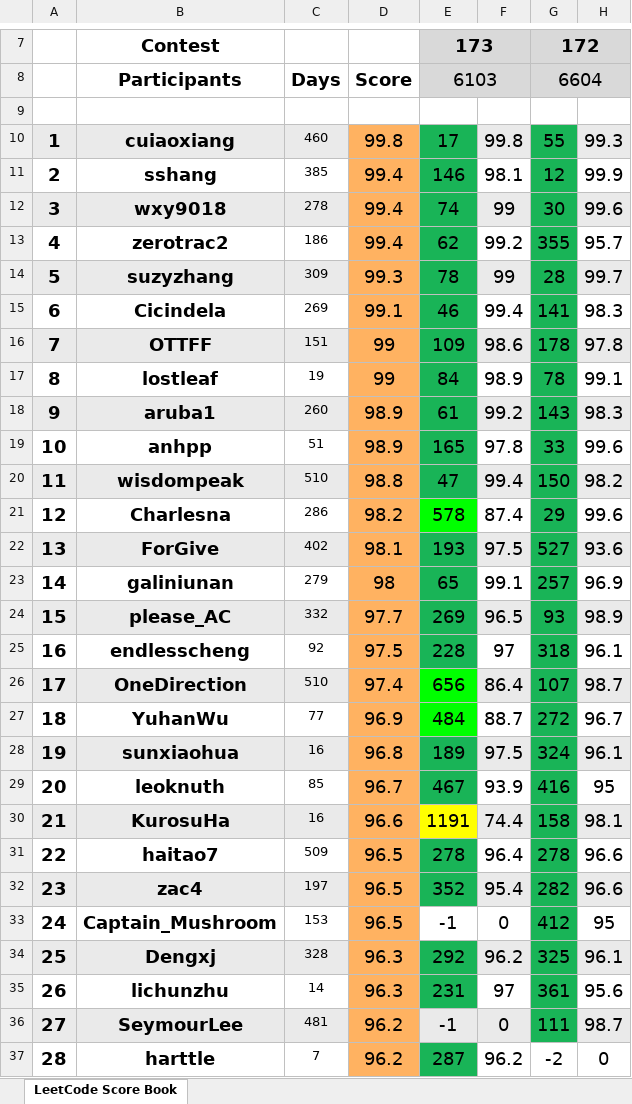
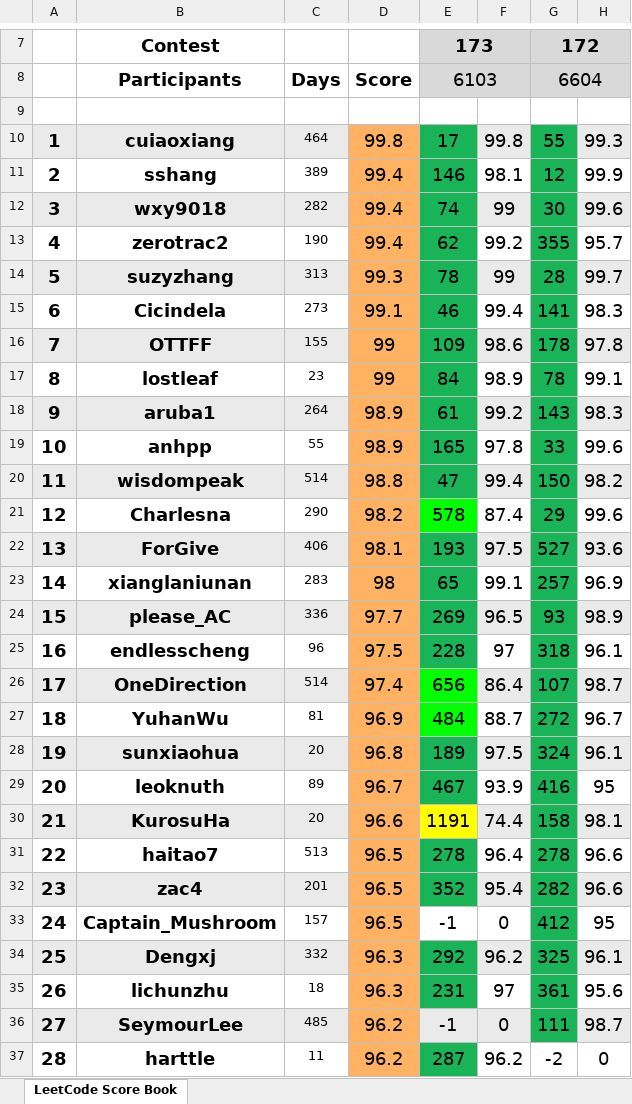
Before and after one commit to wisdompeak/lc-score-board, an Excel workbook: generateEXCEL/index.xlsx, sheet LeetCode Score Book, drawn as a sheet; only a part is shown, gaps mark what is left out; values as stored, in another font and other column widths than the file's, no borders; the diff covers the shown part only; the diff names each change by its address in the sheet, - before the commit and + after, or states it on an @@ line.

```diff
--- a/generateEXCEL/index.xlsx (sheet LeetCode Score Book)
+++ b/generateEXCEL/index.xlsx (sheet LeetCode Score Book)
-C10: 460
+C10: 464
-C11: 385
+C11: 389
-C12: 278
+C12: 282
-C13: 186
+C13: 190
-C14: 309
+C14: 313
-C15: 269
+C15: 273
-C16: 151
+C16: 155
-C17: 19
+C17: 23
-C18: 260
+C18: 264
-C19: 51
+C19: 55
-C20: 510
+C20: 514
-C21: 286
+C21: 290
-C22: 402
+C22: 406
-B23: galiniunan
+B23: xianglaniunan
-C23: 279
+C23: 283
-C24: 332
+C24: 336
-C25: 92
+C25: 96
-C26: 510
+C26: 514
-C27: 77
+C27: 81
-C28: 16
+C28: 20
-C29: 85
+C29: 89
-C30: 16
+C30: 20
-C31: 509
+C31: 513
-C32: 197
+C32: 201
-C33: 153
+C33: 157
-C34: 328
+C34: 332
-C35: 14
+C35: 18
-C36: 481
+C36: 485
-C37: 7
+C37: 11
```
Also changed, not shown: 123 edited cells elsewhere in this sheet, generateEXCEL/Data/Members/GroupRecord.xlsx, 11 other files.
